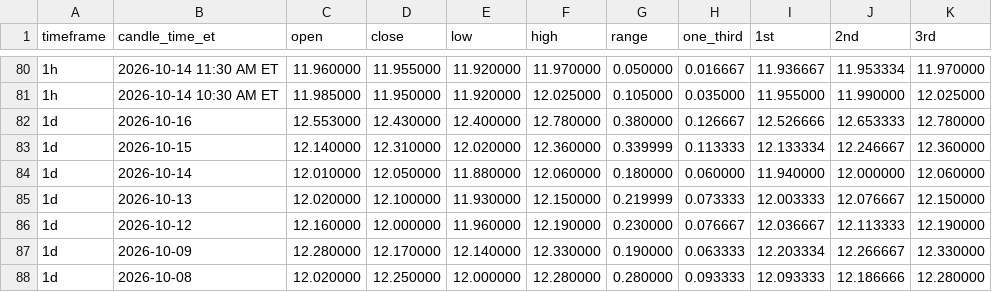
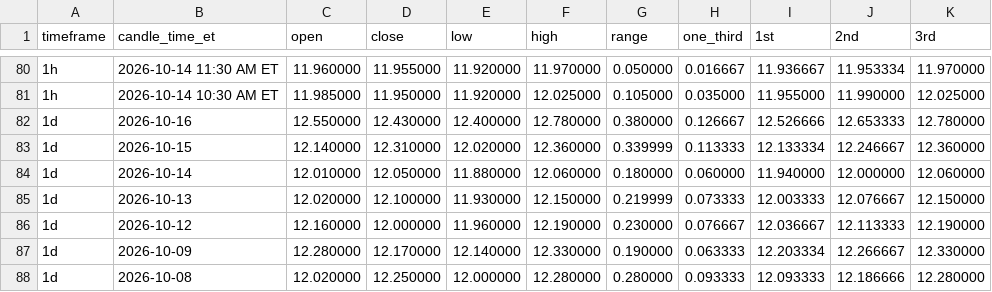
Before and after one commit to Einsteinmonkey/FordRuleofThirds, a CSV file: results/history.csv, drawn as a sheet; only a part is shown, gaps mark what is left out.

```diff
--- a/results/history.csv
+++ b/results/history.csv
@@ -81,3 +81,3 @@ timeframe,candle_time_et,open,close,low,high,range,one_third,1st,2nd,3rd
 1h,2026-10-14 10:30 AM ET,11.985000,11.950000,11.920000,12.025000,0.105000,0.035000,11.955000,11.990000,12.025000
-1d,2026-10-16,12.553000,12.430000,12.400000,12.780000,0.380000,0.126667,12.526666,12.653333,12.780000
+1d,2026-10-16,12.550000,12.430000,12.400000,12.780000,0.380000,0.126667,12.526666,12.653333,12.780000
 1d,2026-10-15,12.140000,12.310000,12.020000,12.360000,0.339999,0.113333,12.133334,12.246667,12.360000
```
Also changed, not shown: 2 other files.
